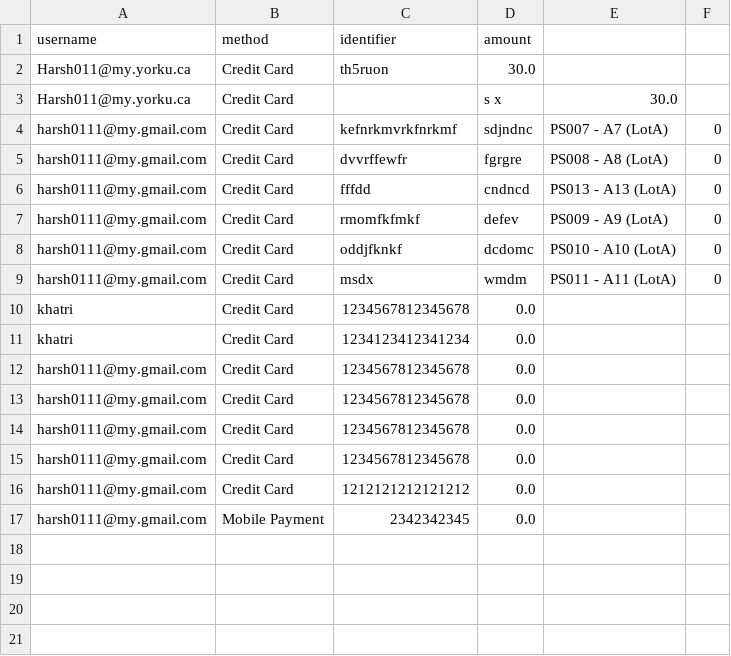
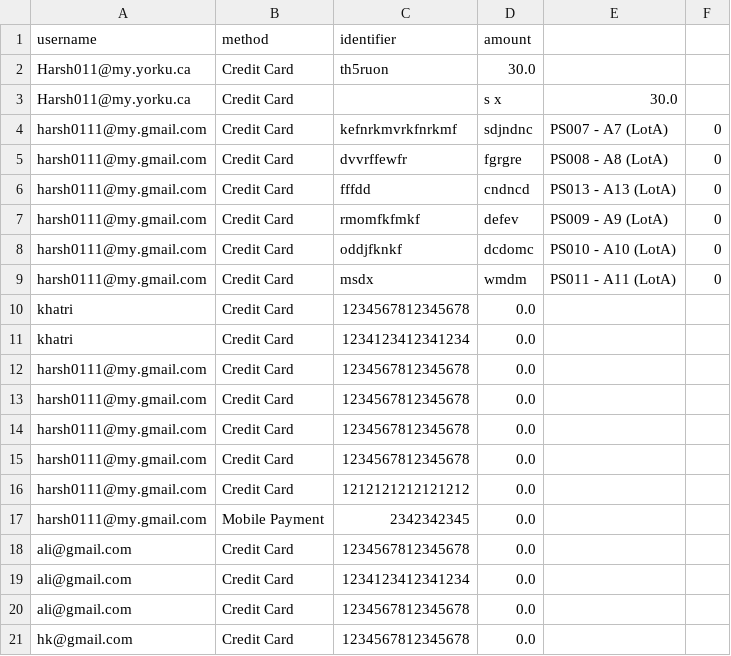
Before and after one commit to Harsh98245/YorkuParkingSystem-, a CSV file: YorkUParkingSystem/src/main/resources/payments.csv, drawn as a sheet.

Commit message:
PAYMENT UPDATED

```diff
--- a/YorkUParkingSystem/src/main/resources/payments.csv
+++ b/YorkUParkingSystem/src/main/resources/payments.csv
@@ -17 +17,5 @@ harsh0111@my.gmail.com,Credit Card,1212121212121212,0.0
 harsh0111@my.gmail.com,Mobile Payment,2342342345,0.0
+ali@gmail.com,Credit Card,1234567812345678,0.0
+ali@gmail.com,Credit Card,1234123412341234,0.0
+ali@gmail.com,Credit Card,1234567812345678,0.0
+hk@gmail.com,Credit Card,1234567812345678,0.0
```
Also changed, not shown: YorkUParkingSystem/src/main/resources/bookings.csv, YorkUParkingSystem/src/main/resources/users.csv, 1 other file.
